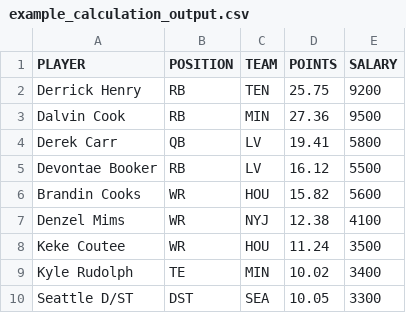
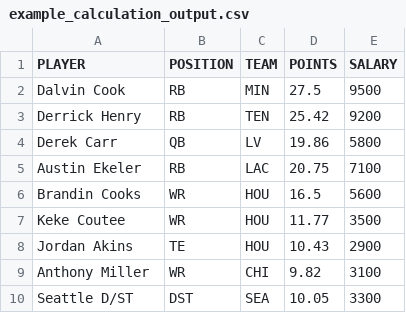
Before and after one commit to tomasokal/github_actions_examples, a CSV file: Output/example_calculation_output.csv, drawn as a sheet.

```diff
--- a/Output/example_calculation_output.csv
+++ b/Output/example_calculation_output.csv
@@ -1,10 +1,10 @@
 PLAYER,POSITION,TEAM,POINTS,SALARY
-Derrick Henry,RB,TEN,25.75,9200
-Dalvin Cook,RB,MIN,27.36,9500
-Derek Carr,QB,LV,19.41,5800
-Devontae Booker,RB,LV,16.12,5500
-Brandin Cooks,WR,HOU,15.82,5600
-Denzel Mims,WR,NYJ,12.38,4100
-Keke Coutee,WR,HOU,11.24,3500
-Kyle Rudolph,TE,MIN,10.02,3400
+Dalvin Cook,RB,MIN,27.5,9500
+Derrick Henry,RB,TEN,25.42,9200
+Derek Carr,QB,LV,19.86,5800
+Austin Ekeler,RB,LAC,20.75,7100
+Brandin Cooks,WR,HOU,16.5,5600
+Keke Coutee,WR,HOU,11.77,3500
+Jordan Akins,TE,HOU,10.43,2900
+Anthony Miller,WR,CHI,9.82,3100
 Seattle D/ST,DST,SEA,10.05,3300
```
